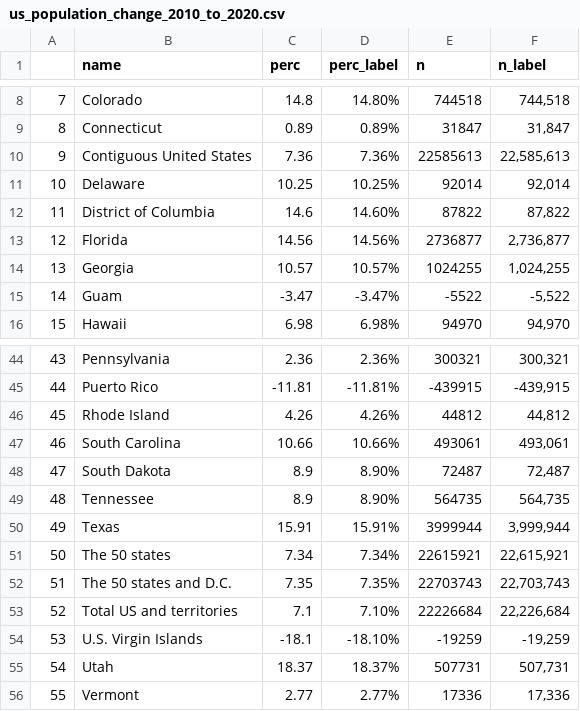
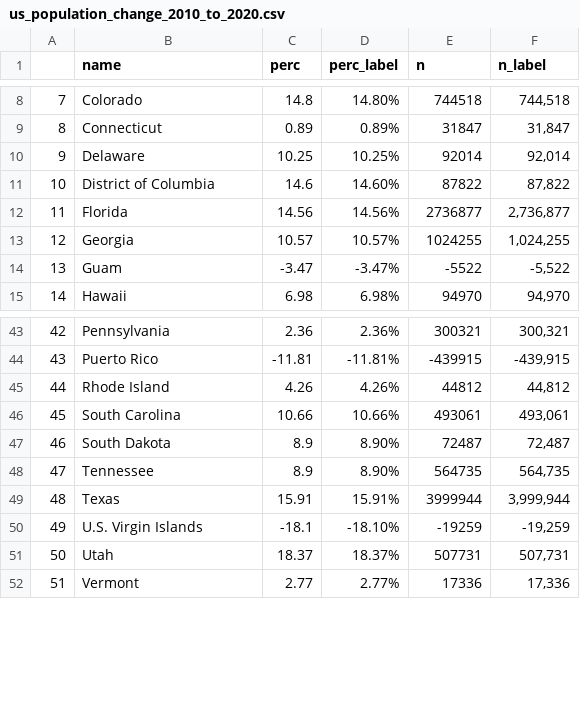
Before and after one commit to MarEichler/usahex, a CSV file: data-raw/us_population_change_2010_to_2020.csv, drawn as a sheet; only a part is shown, gaps mark what is left out; removed rows and columns are numbered as before the commit, all else as after; the diff names each change by its address in the sheet, - before the commit and + after, or states it on an @@ line.

Commit message:
sort data

```diff
--- a/data-raw/us_population_change_2010_to_2020.csv
+++ b/data-raw/us_population_change_2010_to_2020.csv
-row 10: 9 | Contiguous United States | 7.36 | 7.36% | 22585613 | 22,585,613
@@ column A renumbered from row 10 down @@
-row 51: 50 | The 50 states | 7.34 | 7.34% | 22615921 | 22,615,921
-row 52: 51 | The 50 states and D.C. | 7.35 | 7.35% | 22703743 | 22,703,743
-row 53: 52 | Total US and territories | 7.1 | 7.10% | 22226684 | 22,226,684
```
Also changed, not shown: 34 other files.
